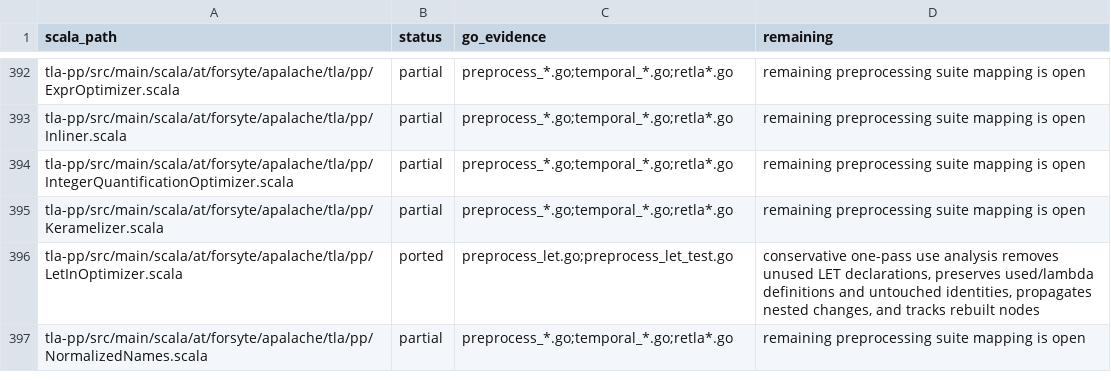
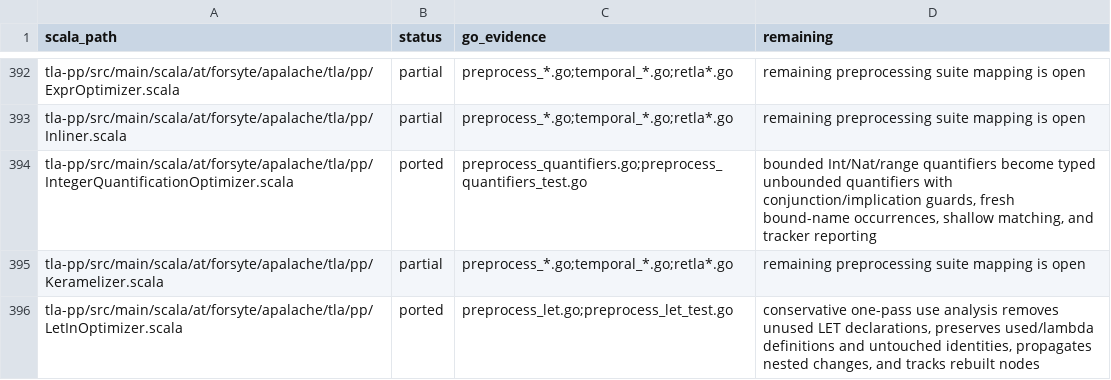
Before and after one commit to glycerine/apalache-go, a TSV file: pkg/SCALA_PORT_MANIFEST.tsv, drawn as a sheet; only a part is shown, gaps mark what is left out; the shorter side is filled out with more unchanged rows.

Commit message:
complete integer quantifier optimizer port

```diff
--- a/pkg/SCALA_PORT_MANIFEST.tsv
+++ b/pkg/SCALA_PORT_MANIFEST.tsv
@@ -393,3 +393,3 @@ tla-pp/src/main/scala/at/forsyte/apalache/tla/pp/ExprOptimizer.scala	partial	pre
 tla-pp/src/main/scala/at/forsyte/apalache/tla/pp/Inliner.scala	partial	preprocess_*.go;temporal_*.go;retla*.go	remaining preprocessing suite mapping is open
-tla-pp/src/main/scala/at/forsyte/apalache/tla/pp/IntegerQuantificationOptimizer.scala	partial	preprocess_*.go;temporal_*.go;retla*.go	remaining preprocessing suite mapping is open
+tla-pp/src/main/scala/at/forsyte/apalache/tla/pp/IntegerQuantificationOptimizer.scala	ported	preprocess_quantifiers.go;preprocess_quantifiers_test.go	bounded Int/Nat/range quantifiers become typed unbounded quantifiers with conjunction/implication guards, fresh bound-name occurrences, shallow matching, and tracker reporting
 tla-pp/src/main/scala/at/forsyte/apalache/tla/pp/Keramelizer.scala	partial	preprocess_*.go;temporal_*.go;retla*.go	remaining preprocessing suite mapping is open
```
Also changed, not shown: pkg/SCALA_TEST_MANIFEST.tsv, 1 other file.
